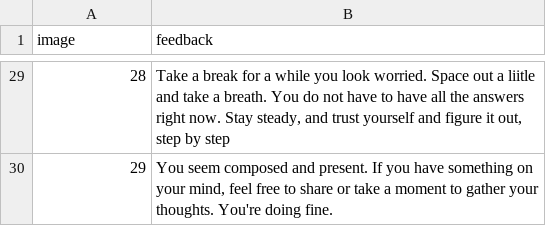
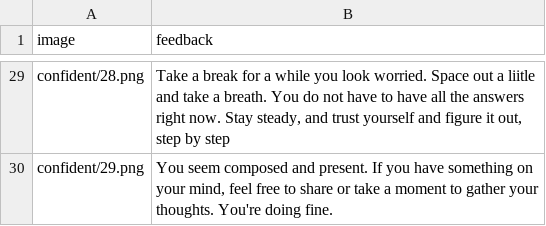
Before and after one commit to rakibulnahin/nlp_project, a CSV file: my_dataset/confident_feedback.csv, drawn as a sheet; only a part is shown, gaps mark what is left out; the diff covers the shown part only.

Commit message:
changed image path

```diff
--- a/my_dataset/confident_feedback.csv
+++ b/my_dataset/confident_feedback.csv
@@ -29,2 +29,2 @@
-28,"Take a break for a while you look worried. Space out a liitle and take a breath. You do not have to have all the answers right now. Stay steady, and trust yourself and figure it out, step by step"
-29,"You seem composed and present. If you have something on your mind, feel free to share or take a moment to gather your thoughts. You're doing fine."
+confident/28.png,"Take a break for a while you look worried. Space out a liitle and take a breath. You do not have to have all the answers right now. Stay steady, and trust yourself and figure it out, step by step"
+confident/29.png,"You seem composed and present. If you have something on your mind, feel free to share or take a moment to gather your thoughts. You're doing fine."
```
Also changed, not shown: 27 edited cells elsewhere in this file, 2 other files.
